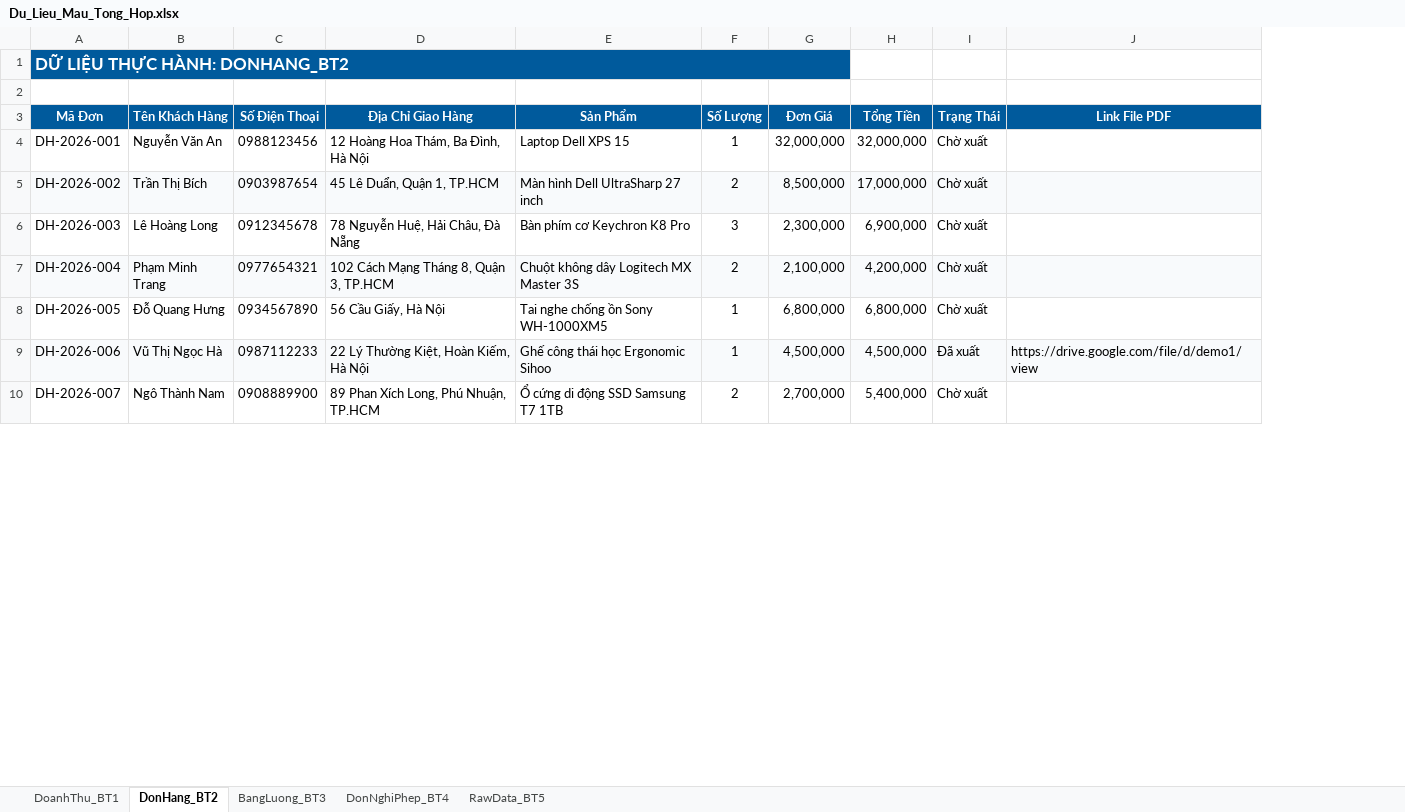
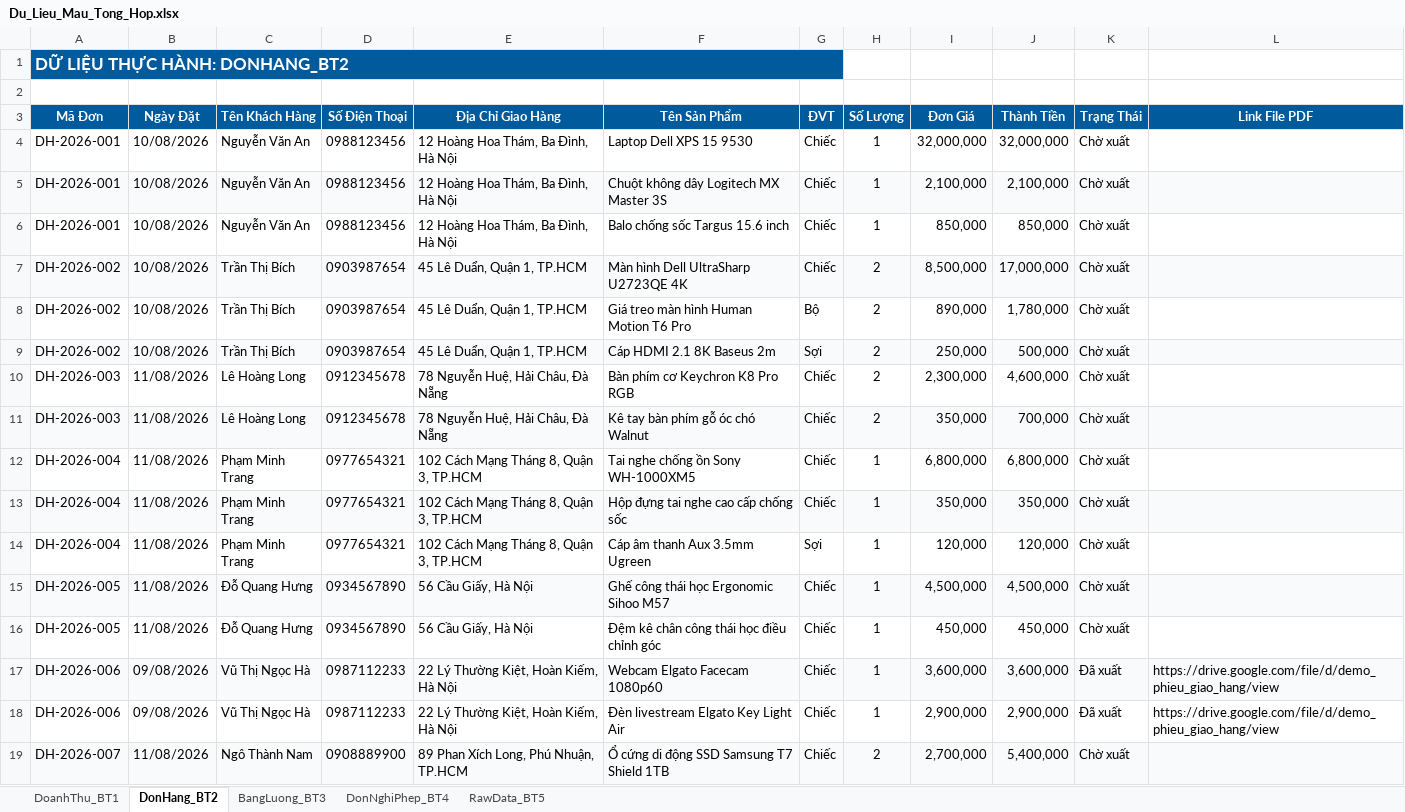
Before and after one commit to nguyentuanviet12k1d22cntt02-eng/BaiTap_AI_10, an Excel workbook: data/Du_Lieu_Mau_Tong_Hop.xlsx, sheet DonHang_BT2, drawn as a sheet; only a part is shown; values as stored, in another font and other column widths than the file's, no borders; removed rows and columns are numbered as before the commit, all else as after; the diff covers the shown part only; the diff names each change by its address in the sheet, - before the commit and + after, or states it on an @@ line.

```diff
--- a/data/Du_Lieu_Mau_Tong_Hop.xlsx (sheet DonHang_BT2)
+++ b/data/Du_Lieu_Mau_Tong_Hop.xlsx (sheet DonHang_BT2)
+column B (Ngày Đặt), row 4: 10/08/2026; row 7: 10/08/2026; row 10: 11/08/2026; row 12: 11/08/2026; row 15: 11/08/2026; row 17: 09/08/2026; row 19: 11/08/2026
-column E (Sản Phẩm), rows 4-10: Laptop Dell XPS 15 | Màn hình Dell UltraSharp 27 inch | Bàn phím cơ Keychron K8 Pro | Chuột không dây Logitech MX Master 3S | Tai nghe chống ồn Sony WH-1000XM5 | Ghế công thái học Ergonomic Sihoo | Ổ cứng di động SSD Samsung T7 1TB
+column F (Tên Sản Phẩm), row 4: Laptop Dell XPS 15 9530; row 7: Màn hình Dell UltraSharp U2723QE 4K; row 10: Bàn phím cơ Keychron K8 Pro RGB; row 12: Tai nghe chống ồn Sony WH-1000XM5; row 15: Ghế công thái học Ergonomic Sihoo M57; row 17: Webcam Elgato Facecam 1080p60; row 19: Ổ cứng di động SSD Samsung T7 Shield 1TB
+column G (ĐVT), row 4: Chiếc; row 7: Chiếc; row 10: Chiếc; row 12: Chiếc; row 15: Chiếc; row 17: Chiếc; row 19: Chiếc
-A1:G1 merged
+A1:G1 merged
-J3: Tổng Tiền
+J3: Thành Tiền
+row 5: DH-2026-001 | 10/08/2026 | Nguyễn Văn An | 0988123456 | 12 Hoàng Hoa Thám, Ba Đình, Hà Nội | Chuột không dây Logitech MX Master 3S | Chiếc | 1 | 2,100,000 | 2,100,000 | Chờ xuất
+row 6: DH-2026-001 | 10/08/2026 | Nguyễn Văn An | 0988123456 | 12 Hoàng Hoa Thám, Ba Đình, Hà Nội | Balo chống sốc Targus 15.6 inch | Chiếc | 1 | 850,000 | 850,000 | Chờ xuất
+row 8: DH-2026-002 | 10/08/2026 | Trần Thị Bích | 0903987654 | 45 Lê Duẩn, Quận 1, TP.HCM | Giá treo màn hình Human Motion T6 Pro | Bộ | 2 | 890,000 | 1,780,000 | Chờ xuất
+row 9: DH-2026-002 | 10/08/2026 | Trần Thị Bích | 0903987654 | 45 Lê Duẩn, Quận 1, TP.HCM | Cáp HDMI 2.1 8K Baseus 2m | Sợi | 2 | 250,000 | 500,000 | Chờ xuất
-H10 (Số Lượng): 3
+H10 (Số Lượng): 2
-J10 (Thành Tiền): 6,900,000
+J10 (Thành Tiền): 4,600,000
+row 11: DH-2026-003 | 11/08/2026 | Lê Hoàng Long | 0912345678 | 78 Nguyễn Huệ, Hải Châu, Đà Nẵng | Kê tay bàn phím gỗ óc chó Walnut | Chiếc | 2 | 350,000 | 700,000 | Chờ xuất
-A12 fill: #F8FAFC
+A12 fill: none
-C12:E12 fill: #F8FAFC
+C12:E12 fill: none
-H12 (Số Lượng): 2
+H12 (Số Lượng): 1
-H12:L12 fill: #F8FAFC
+H12:L12 fill: none
-I12 (Đơn Giá): 2,100,000
+I12 (Đơn Giá): 6,800,000
-J12 (Thành Tiền): 4,200,000
+J12 (Thành Tiền): 6,800,000
+row 13: DH-2026-004 | 11/08/2026 | Phạm Minh Trang | 0977654321 | 102 Cách Mạng Tháng 8, Quận 3, TP.HCM | Hộp đựng tai nghe cao cấp chống sốc | Chiếc | 1 | 350,000 | 350,000 | Chờ xuất
+row 14: DH-2026-004 | 11/08/2026 | Phạm Minh Trang | 0977654321 | 102 Cách Mạng Tháng 8, Quận 3, TP.HCM | Cáp âm thanh Aux 3.5mm Ugreen | Sợi | 1 | 120,000 | 120,000 | Chờ xuất
-A15 fill: none
+A15 fill: #F8FAFC
-C15:E15 fill: none
+C15:E15 fill: #F8FAFC
-H15:L15 fill: none
+H15:L15 fill: #F8FAFC
-I15 (Đơn Giá): 6,800,000
+I15 (Đơn Giá): 4,500,000
-J15 (Thành Tiền): 6,800,000
+J15 (Thành Tiền): 4,500,000
+row 16: DH-2026-005 | 11/08/2026 | Đỗ Quang Hưng | 0934567890 | 56 Cầu Giấy, Hà Nội | Đệm kê chân công thái học điều chỉnh góc | Chiếc | 1 | 450,000 | 450,000 | Chờ xuất
-I17 (Đơn Giá): 4,500,000
+I17 (Đơn Giá): 3,600,000
-J17 (Thành Tiền): 4,500,000
+J17 (Thành Tiền): 3,600,000
-L17 (Link File PDF): https://drive.google.com/file/d/demo1/view
+L17 (Link File PDF): https://drive.google.com/file/d/demo_phieu_giao_hang/view
+row 18: DH-2026-006 | 09/08/2026 | Vũ Thị Ngọc Hà | 0987112233 | 22 Lý Thường Kiệt, Hoàn Kiếm, Hà Nội | Đèn livestream Elgato Key Light Air | Chiếc | 1 | 2,900,000 | 2,900,000 | Đã xuất | https://drive.google.com/file/d/demo_phieu_giao_hang/view
-A19 fill: none
+A19 fill: #F8FAFC
-C19:E19 fill: none
+C19:E19 fill: #F8FAFC
-H19:L19 fill: none
+H19:L19 fill: #F8FAFC
```
Also changed, not shown: 1 added row and 1 removed row elsewhere in this sheet, sheet RawData_BT5, 7 other files.
